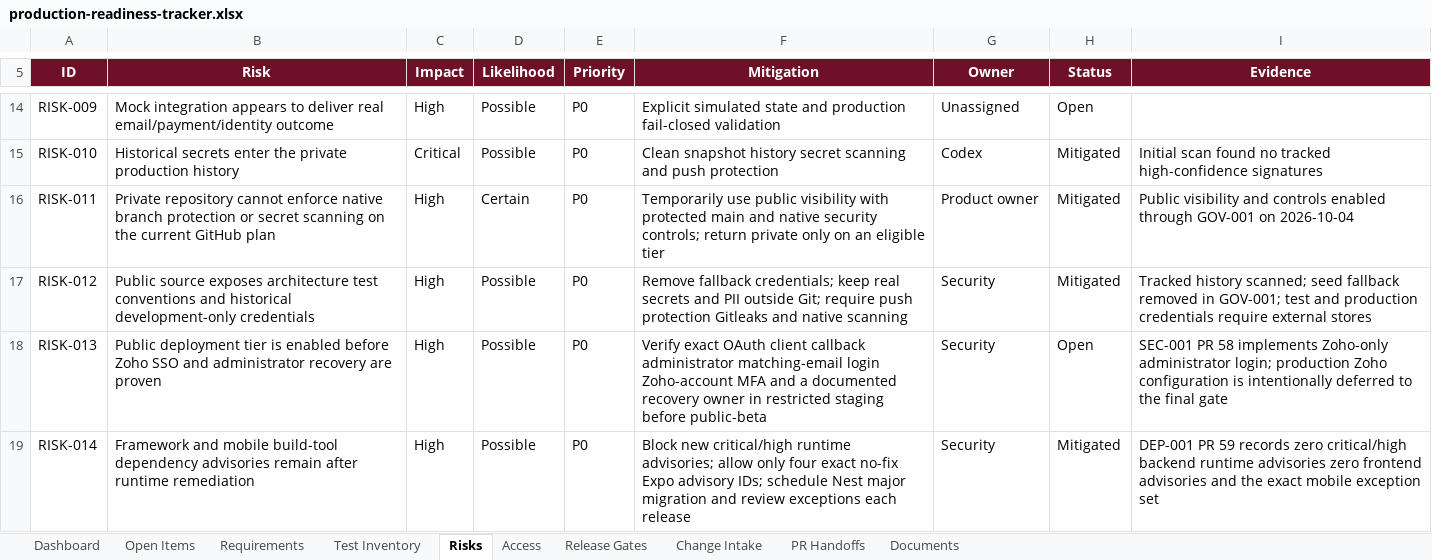
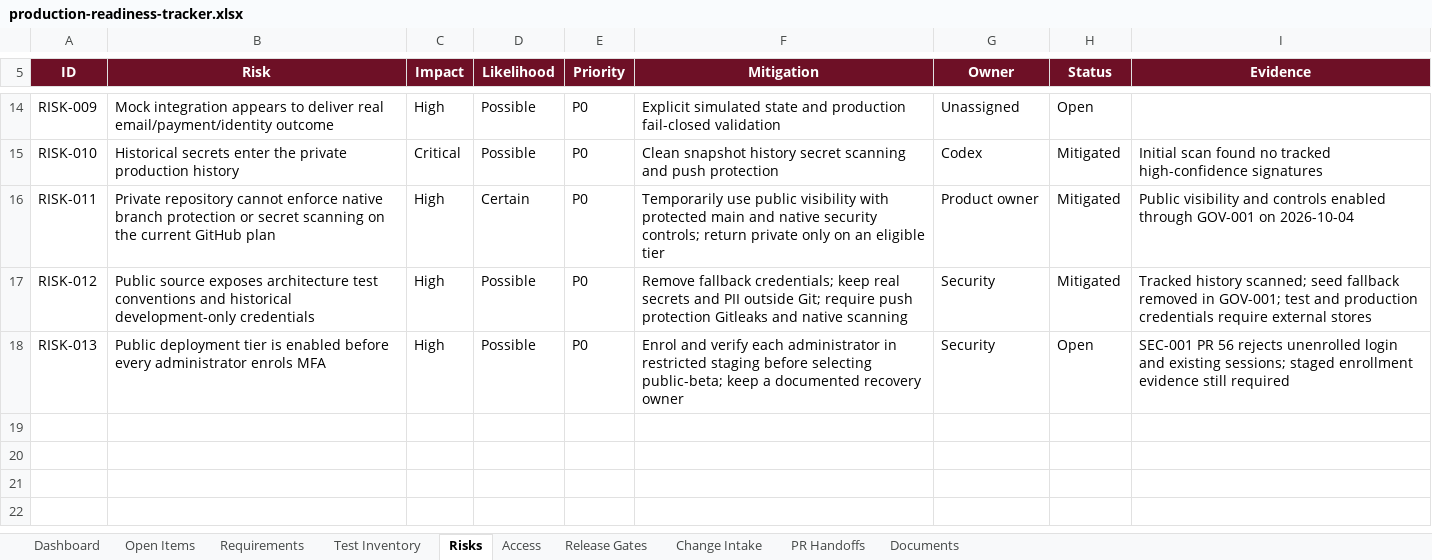
Before and after one commit to RohithTadiparti/world-of-weddingz-production, an Excel workbook: docs/tracking/production-readiness-tracker.xlsx, sheet Risks, drawn as a sheet; only a part is shown, gaps mark what is left out; values as stored, in another font and other column widths than the file's, no borders; conditional formats and table styles not drawn; the diff names each change by its address in the sheet, - before the commit and + after, or states it on an @@ line.

Commit message:
OPS-001: serialize replicated outbox and scheduled jobs (#64)
* fix(ops): serialize replicated background work

* docs(ops): record OPS-001 review handoff

* docs(ops): refresh OPS-001 Excel tracker

* ci: refresh mirror gate metadata

---------

Co-authored-by: RohithTadiparti <326478345+RohithTadiparti@users.noreply.github.com>

```diff
--- a/docs/tracking/production-readiness-tracker.xlsx (sheet Risks)
+++ b/docs/tracking/production-readiness-tracker.xlsx (sheet Risks)
-B18 (Risk): …enabled before Zoho SSO and administrator recovery are proven
+B18 (Risk): …enabled before every administrator enrols MFA
-F18 (Mitigation): Verify exact OAuth client callback administrator matching-email login Zoho-account MFA and a documented recovery owner in restricted staging before public-beta
+F18 (Mitigation): Enrol and verify each administrator in restricted staging before selecting public-beta; keep a documented recovery owner
-I18 (Evidence): SEC-001 PR 58 implements Zoho-only administrator login; production Zoho configuration is intentionally deferred to the final gate
+I18 (Evidence): SEC-001 PR 56 rejects unenrolled login and existing sessions; staged enrollment evidence still required
-row 19: RISK-014 | Framework and mobile build-tool dependency advisories remain after runtime remediation | High | Possible | P0 | Block new critical/high runtime advisories; allow only four exact no-fix Expo advisory IDs; schedule Nest major migration and review exceptions each release | Security | Mitigated | DEP-001 PR 59 records zero critical/high backend runtime advisories zero frontend advisories and the exact mobile exception set
```
Also changed, not shown: sheet PR Handoffs, sheet Open Items, sheet Requirements, sheet Documents, sheet Dashboard, sheet Test Inventory, 1 more sheet, formulas that keep their value, charts or pictures, 14 other files.
